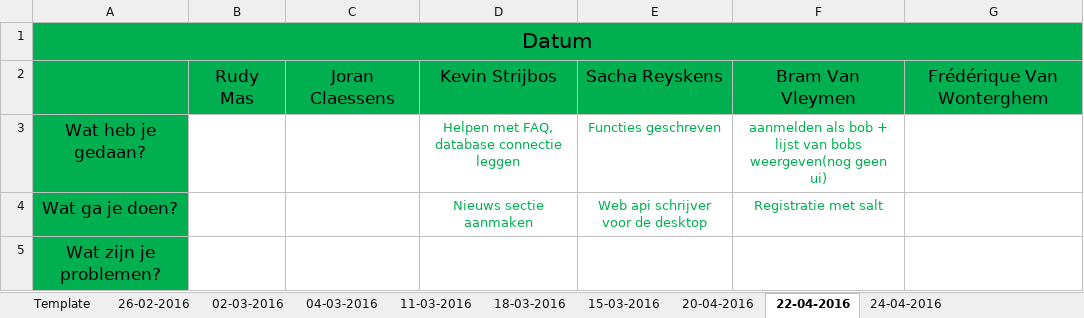
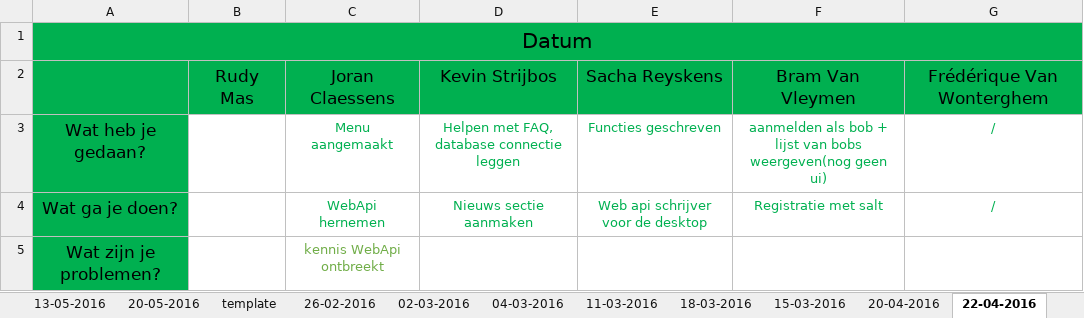
Before and after one commit to pxlit-projects/AppDev05_2016, an Excel workbook: scrum/Dailyscrum.xlsx, sheet 22-04-2016, drawn as a sheet; values as stored, in another font and other column widths than the file's, no borders; the diff names each change by its address in the sheet, - before the commit and + after, or states it on an @@ line.

```diff
--- a/scrum/Dailyscrum.xlsx (sheet 22-04-2016)
+++ b/scrum/Dailyscrum.xlsx (sheet 22-04-2016)
-sheet tab: Template
+sheet tab: template
+sheet tab: 13-05-2016
+sheet tab: 20-05-2016
-C3: (empty)
+C3: Menu aangemaakt
-G3:G4: (empty)
+G3:G4: /
-C4: (empty)
+C4: WebApi hernemen
-C5: (empty)
+C5: kennis WebApi ontbreekt
```
Also changed, not shown: sheet 20-04-2016, sheet 15-03-2016, sheet 24-04-2016, other sheet tabs.
